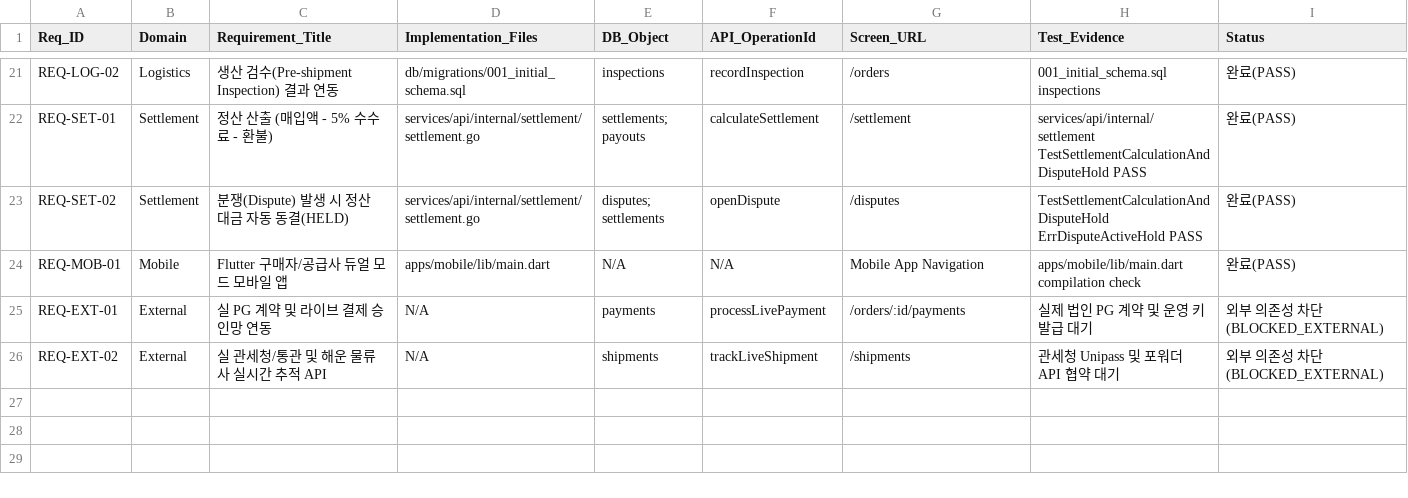
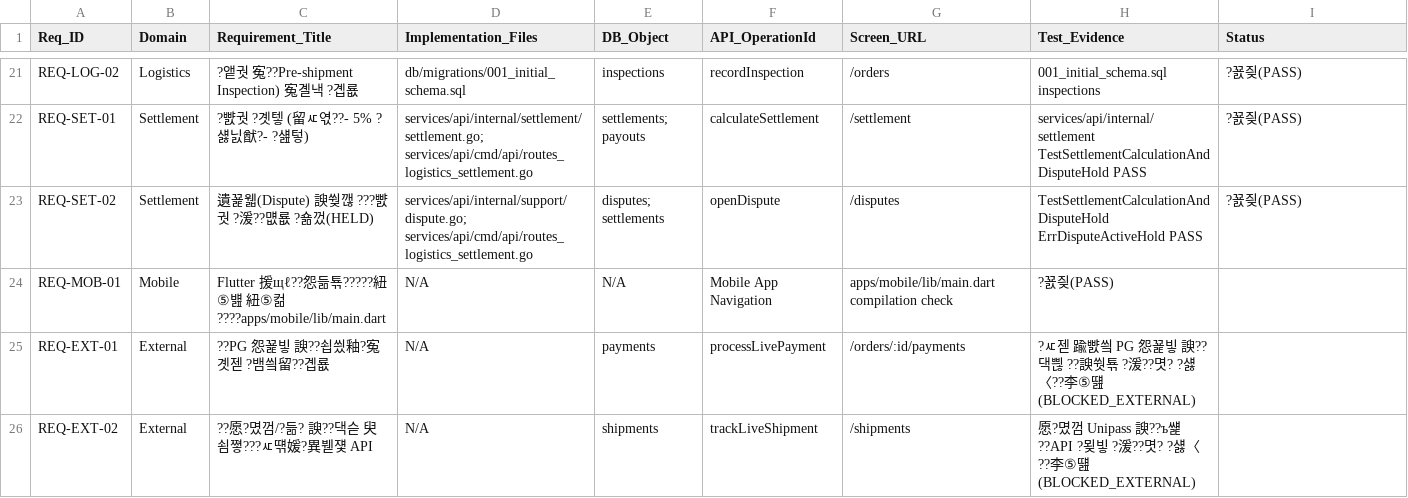
Before and after one commit to dnjstjqppk-dev/Wholesale, a CSV file: docs/REQUIREMENTS_ACCEPTANCE.csv, drawn as a sheet; only a part is shown, gaps mark what is left out; the diff covers the shown part only; the diff names each change by its address in the sheet, - before the commit and + after, or states it on an @@ line.

```diff
--- a/docs/REQUIREMENTS_ACCEPTANCE.csv
+++ b/docs/REQUIREMENTS_ACCEPTANCE.csv
-C21 (Requirement_Title): 생산 검수(Pre-shipment Inspection) 결과 연동
+C21 (Requirement_Title): ?앹궛 寃??Pre-shipment Inspection) 寃곌낵 ?곕룞
-I21:I23 (Status): 완료(PASS)
+I21:I23 (Status): ?꾨즺(PASS)
-C22 (Requirement_Title): 정산 산출 (매입액 - 5% 수수료 - 환불)
+C22 (Requirement_Title): ?뺤궛 ?곗텧 (留ㅼ엯??- 5% ?섏닔猷?- ?섎텋)
-D22 (Implementation_Files): services/api/internal/settlement/settlement.go
+D22 (Implementation_Files): services/api/internal/settlement/settlement.go; services/api/cmd/api/routes_logistics_settlement.go
-C23 (Requirement_Title): 분쟁(Dispute) 발생 시 정산 대금 자동 동결(HELD)
+C23 (Requirement_Title): 遺꾩웳(Dispute) 諛쒖깮 ???뺤궛 ?湲??먮룞 ?숆껐(HELD)
-D23 (Implementation_Files): services/api/internal/settlement/settlement.go
+D23 (Implementation_Files): services/api/internal/support/dispute.go; services/api/cmd/api/routes_logistics_settlement.go
-C24 (Requirement_Title): Flutter 구매자/공급사 듀얼 모드 모바일 앱
+C24 (Requirement_Title): Flutter 援щℓ??怨듦툒?????紐⑤뱶 紐⑤컮????apps/mobile/lib/main.dart
-D24 (Implementation_Files): apps/mobile/lib/main.dart
+D24 (Implementation_Files): N/A
-F24 (API_OperationId): N/A
+F24 (API_OperationId): Mobile App Navigation
-G24 (Screen_URL): Mobile App Navigation
+G24 (Screen_URL): apps/mobile/lib/main.dart compilation check
-H24 (Test_Evidence): apps/mobile/lib/main.dart compilation check
+H24 (Test_Evidence): ?꾨즺(PASS)
-I24 (Status): 완료(PASS)
+I24 (Status): (empty)
-C25 (Requirement_Title): 실 PG 계약 및 라이브 결제 승인망 연동
+C25 (Requirement_Title): ??PG 怨꾩빟 諛??쇱씠釉?寃곗젣 ?뱀씤留??곕룞
-H25 (Test_Evidence): 실제 법인 PG 계약 및 운영 키 발급 대기
+H25 (Test_Evidence): ?ㅼ젣 踰뺤씤 PG 怨꾩빟 諛??댁쁺 ??諛쒓툒 ?湲??몃? ?섏〈??李⑤떒(BLOCKED_EXTERNAL)
-I25:I26 (Status): 외부 의존성 차단(BLOCKED_EXTERNAL)
+I25:I26 (Status): (empty)
-C26 (Requirement_Title): 실 관세청/통관 및 해운 물류사 실시간 추적 API
+C26 (Requirement_Title): ??愿?몄껌/?듦? 諛??댁슫 臾쇰쪟???ㅼ떆媛?異붿쟻 API
-H26 (Test_Evidence): 관세청 Unipass 및 포워더 API 협약 대기
+H26 (Test_Evidence): 愿?몄껌 Unipass 諛??ъ썙??API ?묒빟 ?湲??몃? ?섏〈??李⑤떒(BLOCKED_EXTERNAL)
```
Also changed, not shown: 51 edited cells elsewhere in this file, 27 other files.
